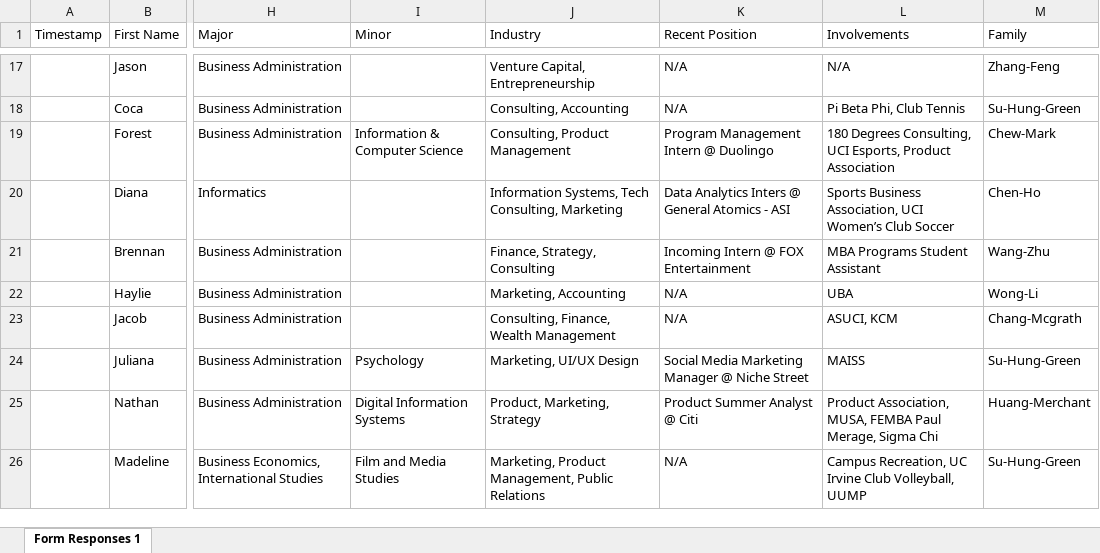
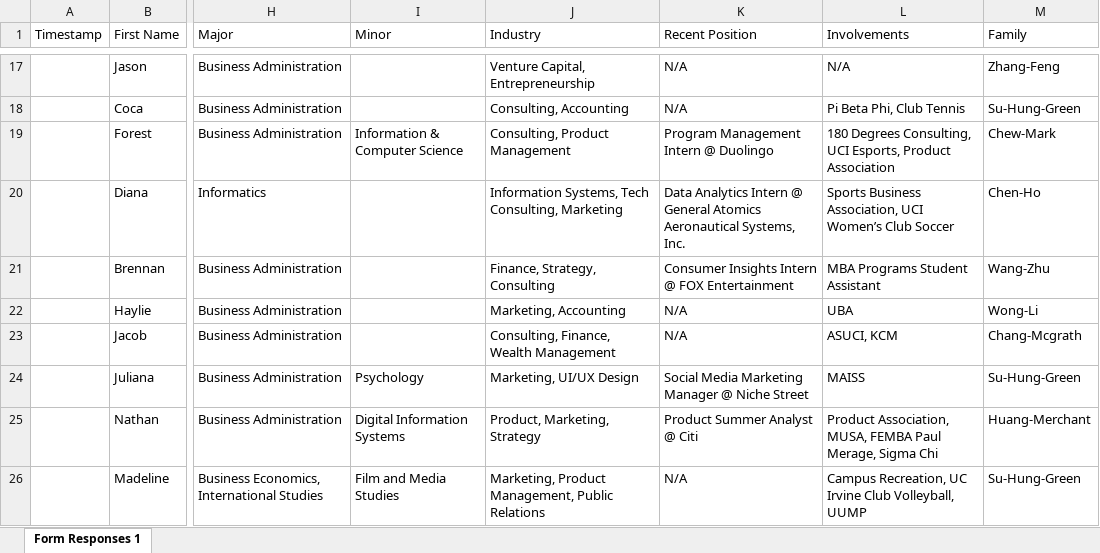
Before and after one commit to dspuci/dspuci-website-gatsby, an Excel workbook: src/data/summerfall23/bios_summerfall23.xlsx, sheet Form Responses 1, drawn as a sheet; only a part is shown, gaps mark what is left out; values as stored, in another font and other column widths than the file's, no borders; the diff names each change by its address in the sheet, - before the commit and + after, or states it on an @@ line.

```diff
--- a/src/data/summerfall23/bios_summerfall23.xlsx (sheet Form Responses 1)
+++ b/src/data/summerfall23/bios_summerfall23.xlsx (sheet Form Responses 1)
-K20 (Recent Position): Data Analytics Inters @ General Atomics - ASI
+K20 (Recent Position): Data Analytics Intern @ General Atomics Aeronautical Systems, Inc.
-K21 (Recent Position): Incoming Intern @ FOX Entertainment
+K21 (Recent Position): Consumer Insights Intern @ FOX Entertainment
```
Also changed, not shown: 2 other files.
